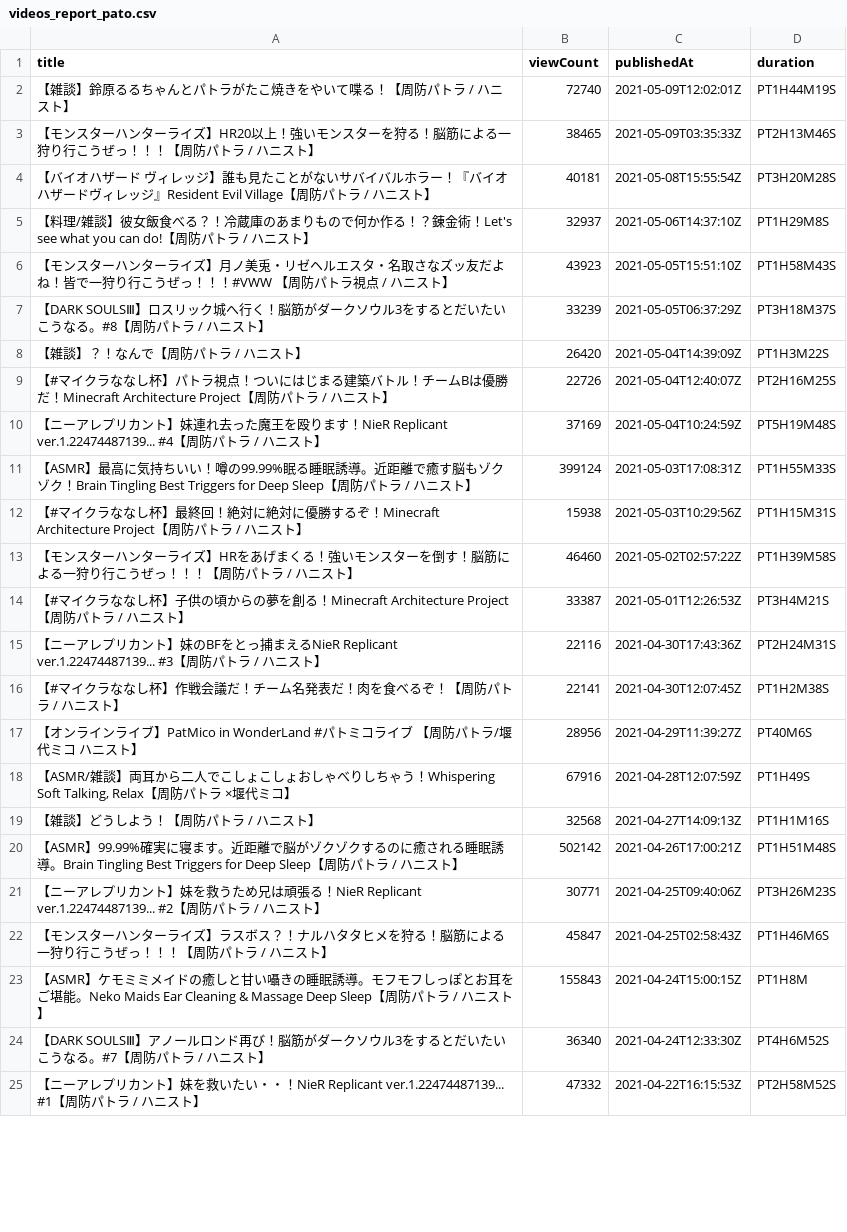
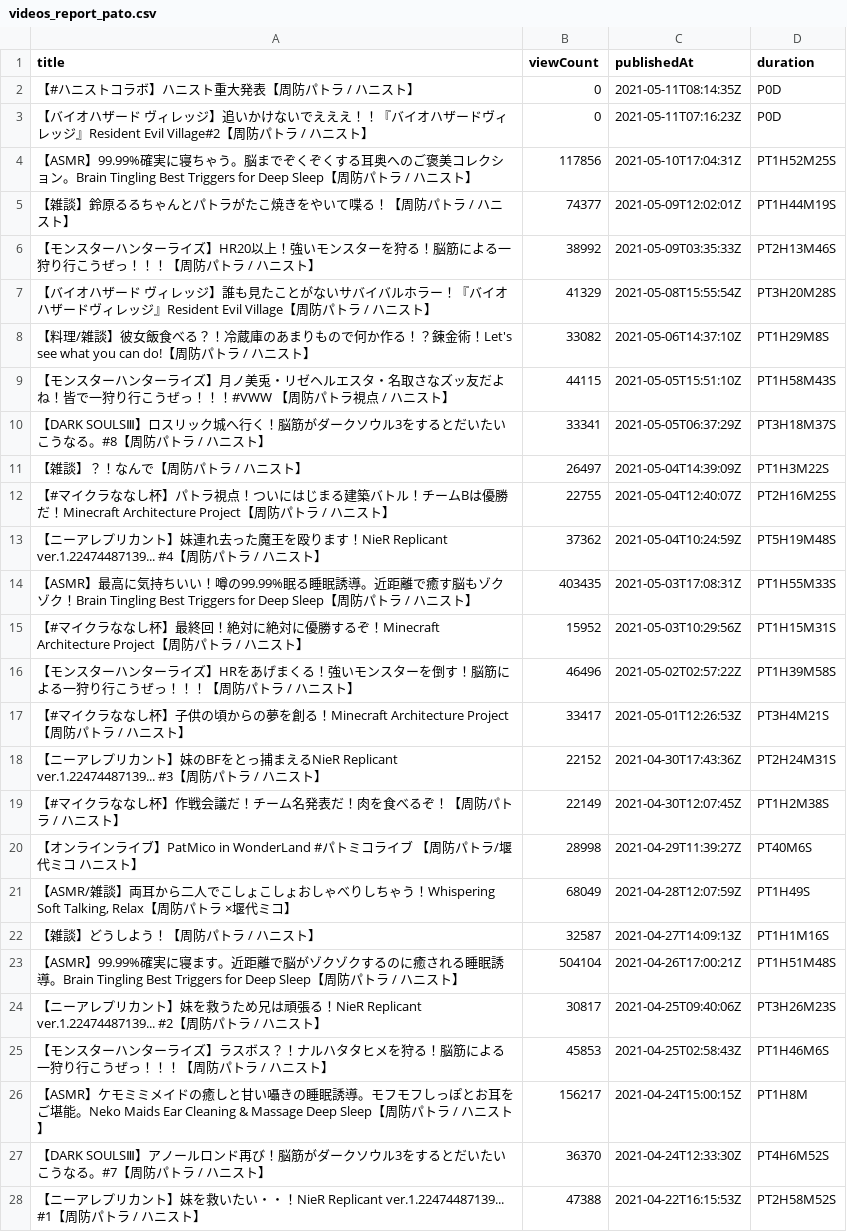
Before and after one commit to publictrain/oshihuya, a CSV file: videos_report_pato.csv, drawn as a sheet; only a part is shown; addresses are those after the commit; the diff covers the shown part only; the diff names each change by its address in the sheet, - before the commit and + after, or states it on an @@ line.

```diff
--- a/videos_report_pato.csv
+++ b/videos_report_pato.csv
+row 2: 【#ハニストコラボ】ハニスト重大発表【周防パトラ / ハニスト】 | 0 | 2021-05-11T08:14:35Z | P0D
+row 3: 【バイオハザード ヴィレッジ】追いかけないでえええ！！『バイオハザードヴィレッジ』Resident Evil Village#2【周防パトラ / ハニスト】 | 0 | 2021-05-11T07:16:23Z | P0D
+row 4: 【ASMR】99.99%確実に寝ちゃう。脳までぞくぞくする耳奥へのご褒美コレクション。Brain Tingling Best Triggers for Deep Sleep【周防パトラ / ハニスト】 | 117856 | 2021-05-10T17:04:31Z | PT1H52M25S
-B5 (viewCount): 72740
+B5 (viewCount): 74377
-B6 (viewCount): 38465
+B6 (viewCount): 38992
-B7 (viewCount): 40181
+B7 (viewCount): 41329
-B8 (viewCount): 32937
+B8 (viewCount): 33082
-B9 (viewCount): 43923
+B9 (viewCount): 44115
-B10 (viewCount): 33239
+B10 (viewCount): 33341
-B11 (viewCount): 26420
+B11 (viewCount): 26497
-B12 (viewCount): 22726
+B12 (viewCount): 22755
-B13 (viewCount): 37169
+B13 (viewCount): 37362
-B14 (viewCount): 399124
+B14 (viewCount): 403435
-B15 (viewCount): 15938
+B15 (viewCount): 15952
-B16 (viewCount): 46460
+B16 (viewCount): 46496
-B17 (viewCount): 33387
+B17 (viewCount): 33417
-B18 (viewCount): 22116
+B18 (viewCount): 22152
-B19 (viewCount): 22141
+B19 (viewCount): 22149
-B20 (viewCount): 28956
+B20 (viewCount): 28998
-B21 (viewCount): 67916
+B21 (viewCount): 68049
-B22 (viewCount): 32568
+B22 (viewCount): 32587
-B23 (viewCount): 502142
+B23 (viewCount): 504104
-B24 (viewCount): 30771
+B24 (viewCount): 30817
-B25 (viewCount): 45847
+B25 (viewCount): 45853
-B26 (viewCount): 155843
+B26 (viewCount): 156217
-B27 (viewCount): 36340
+B27 (viewCount): 36370
-B28 (viewCount): 47332
+B28 (viewCount): 47388
```
Also changed, not shown: 1 added row, 5 removed rows and 112 edited cells elsewhere in this file, videos_report_camomi.csv, videos_report_kuku.csv, 20 other files.
